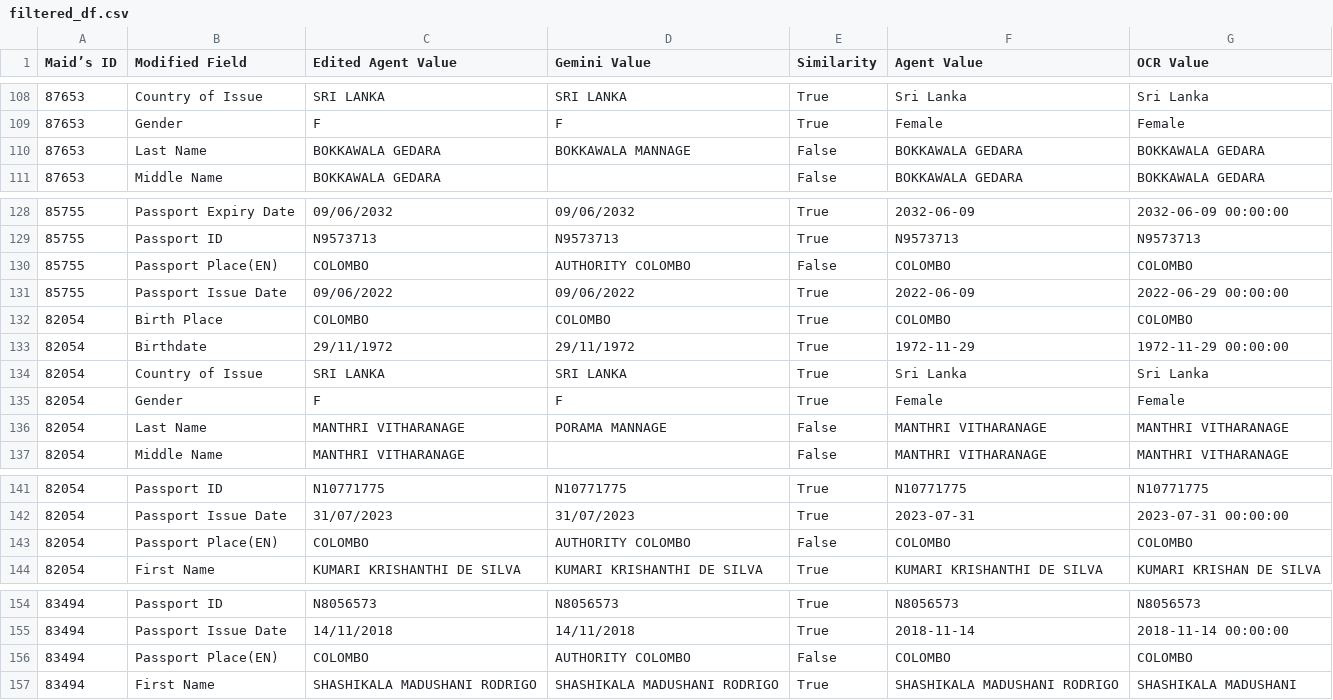
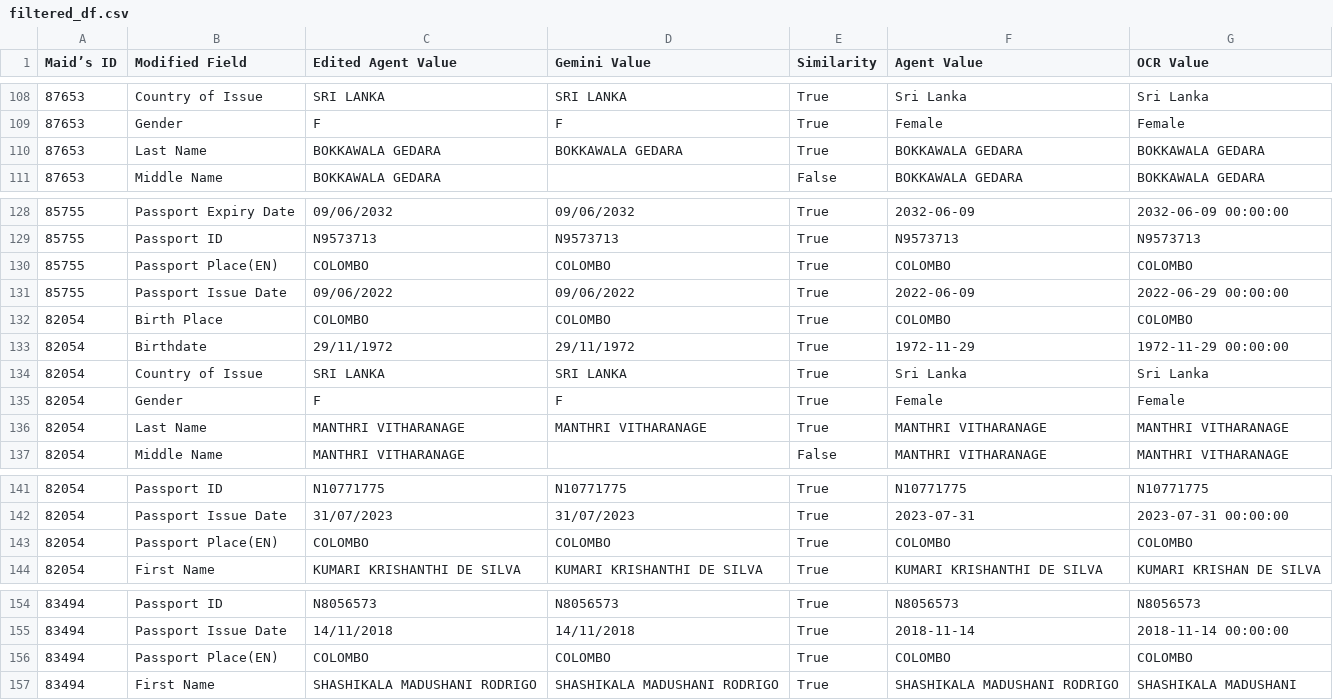
Before and after one commit to mogomaa79/LLM_passport_info, a CSV file: results/filtered_df.csv, drawn as a sheet; only a part is shown, gaps mark what is left out; the diff covers the shown part only.

Commit message:
colombo

```diff
--- a/results/filtered_df.csv
+++ b/results/filtered_df.csv
@@ -109,3 +109,3 @@ Maid’s ID,Modified Field,Edited Agent Value,Gemini Value,Similarity,Agent Valu
 87653,Gender,F,F,True,Female,Female
-87653,Last Name,BOKKAWALA GEDARA,BOKKAWALA MANNAGE,False,BOKKAWALA GEDARA,BOKKAWALA GEDARA
+87653,Last Name,BOKKAWALA GEDARA,BOKKAWALA GEDARA,True,BOKKAWALA GEDARA,BOKKAWALA GEDARA
 87653,Middle Name,BOKKAWALA GEDARA,,False,BOKKAWALA GEDARA,BOKKAWALA GEDARA
@@ -129,3 +129,3 @@ Maid’s ID,Modified Field,Edited Agent Value,Gemini Value,Similarity,Agent Valu
 85755,Passport ID,N9573713,N9573713,True,N9573713,N9573713
-85755,Passport Place(EN),COLOMBO,AUTHORITY COLOMBO,False,COLOMBO,COLOMBO
+85755,Passport Place(EN),COLOMBO,COLOMBO,True,COLOMBO,COLOMBO
 85755,Passport Issue Date,09/06/2022,09/06/2022,True,2022-06-09,2022-06-29 00:00:00
@@ -135,3 +135,3 @@ Maid’s ID,Modified Field,Edited Agent Value,Gemini Value,Similarity,Agent Valu
 82054,Gender,F,F,True,Female,Female
-82054,Last Name,MANTHRI VITHARANAGE,PORAMA MANNAGE,False,MANTHRI VITHARANAGE,MANTHRI VITHARANAGE
+82054,Last Name,MANTHRI VITHARANAGE,MANTHRI VITHARANAGE,True,MANTHRI VITHARANAGE,MANTHRI VITHARANAGE
 82054,Middle Name,MANTHRI VITHARANAGE,,False,MANTHRI VITHARANAGE,MANTHRI VITHARANAGE
@@ -142,3 +142,3 @@ Maid’s ID,Modified Field,Edited Agent Value,Gemini Value,Similarity,Agent Valu
 82054,Passport Issue Date,31/07/2023,31/07/2023,True,2023-07-31,2023-07-31 00:00:00
-82054,Passport Place(EN),COLOMBO,AUTHORITY COLOMBO,False,COLOMBO,COLOMBO
+82054,Passport Place(EN),COLOMBO,COLOMBO,True,COLOMBO,COLOMBO
 82054,First Name,KUMARI KRISHANTHI DE SILVA,KUMARI KRISHANTHI DE SILVA,True,KUMARI KRISHANTHI DE SILVA,KUMARI KRISHAN DE SILVA
@@ -155,3 +155,3 @@ Maid’s ID,Modified Field,Edited Agent Value,Gemini Value,Similarity,Agent Valu
 83494,Passport Issue Date,14/11/2018,14/11/2018,True,2018-11-14,2018-11-14 00:00:00
-83494,Passport Place(EN),COLOMBO,AUTHORITY COLOMBO,False,COLOMBO,COLOMBO
+83494,Passport Place(EN),COLOMBO,COLOMBO,True,COLOMBO,COLOMBO
 83494,First Name,SHASHIKALA MADUSHANI RODRIGO,SHASHIKALA MADUSHANI RODRIGO,True,SHASHIKALA MADUSHANI RODRIGO,SHASHIKALA MADUSHANI
```
Also changed, not shown: 33 edited cells elsewhere in this file, 6 other files.
